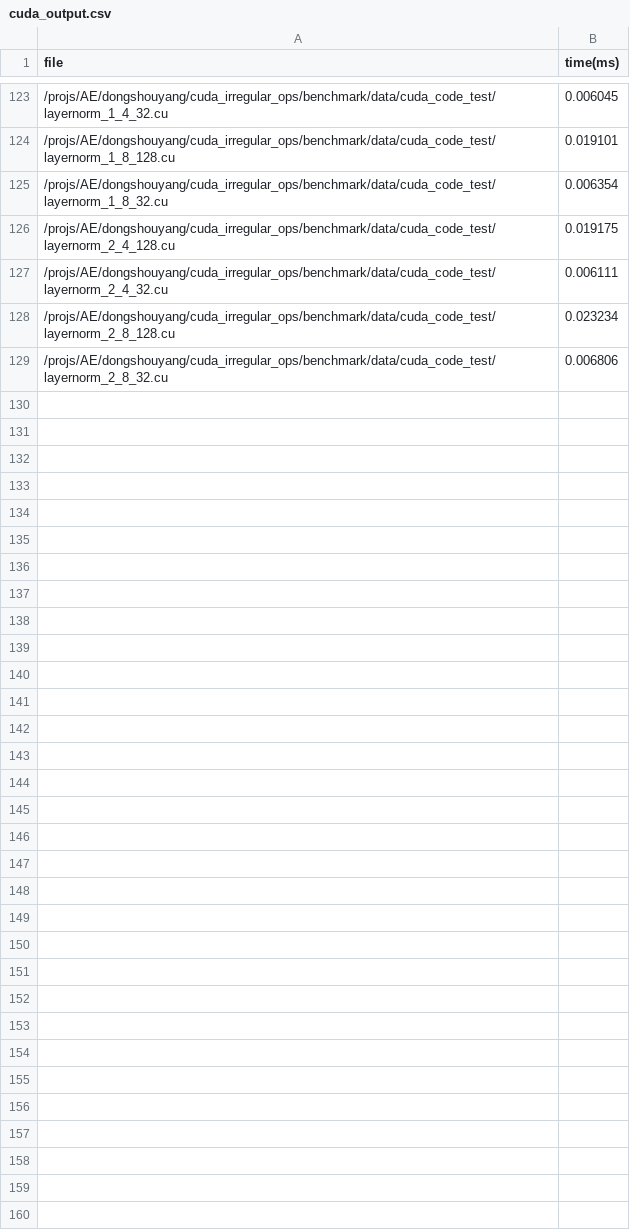
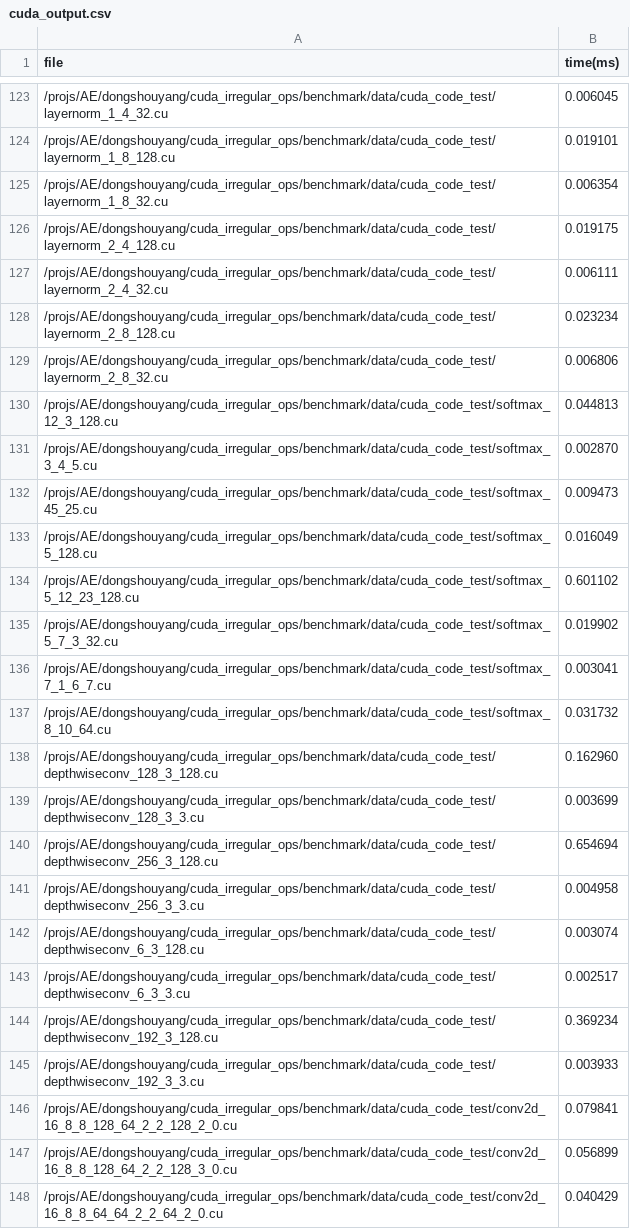
Before and after one commit to ShouyangDong/cuda_irregular_ops, a CSV file: benchmark/perf/cuda_output.csv, drawn as a sheet; only a part is shown, gaps mark what is left out; the diff covers the shown part only; the diff names each change by its address in the sheet, - before the commit and + after, or states it on an @@ line.

Commit message:
Update cuda_output.csv

```diff
--- a/benchmark/perf/cuda_output.csv
+++ b/benchmark/perf/cuda_output.csv
+row 130: /projs/AE/dongshouyang/cuda_irregular_ops/benchmark/data/cuda_code_test/softmax_12_3_128.cu | 0.044813
+row 131: /projs/AE/dongshouyang/cuda_irregular_ops/benchmark/data/cuda_code_test/softmax_3_4_5.cu | 0.002870
+row 132: /projs/AE/dongshouyang/cuda_irregular_ops/benchmark/data/cuda_code_test/softmax_45_25.cu | 0.009473
+row 133: /projs/AE/dongshouyang/cuda_irregular_ops/benchmark/data/cuda_code_test/softmax_5_128.cu | 0.016049
+row 134: /projs/AE/dongshouyang/cuda_irregular_ops/benchmark/data/cuda_code_test/softmax_5_12_23_128.cu | 0.601102
+row 135: /projs/AE/dongshouyang/cuda_irregular_ops/benchmark/data/cuda_code_test/softmax_5_7_3_32.cu | 0.019902
+row 136: /projs/AE/dongshouyang/cuda_irregular_ops/benchmark/data/cuda_code_test/softmax_7_1_6_7.cu | 0.003041
+row 137: /projs/AE/dongshouyang/cuda_irregular_ops/benchmark/data/cuda_code_test/softmax_8_10_64.cu | 0.031732
+row 138: /projs/AE/dongshouyang/cuda_irregular_ops/benchmark/data/cuda_code_test/depthwiseconv_128_3_128.cu | 0.162960
+row 139: /projs/AE/dongshouyang/cuda_irregular_ops/benchmark/data/cuda_code_test/depthwiseconv_128_3_3.cu | 0.003699
+row 140: /projs/AE/dongshouyang/cuda_irregular_ops/benchmark/data/cuda_code_test/depthwiseconv_256_3_128.cu | 0.654694
+row 141: /projs/AE/dongshouyang/cuda_irregular_ops/benchmark/data/cuda_code_test/depthwiseconv_256_3_3.cu | 0.004958
+row 142: /projs/AE/dongshouyang/cuda_irregular_ops/benchmark/data/cuda_code_test/depthwiseconv_6_3_128.cu | 0.003074
+row 143: /projs/AE/dongshouyang/cuda_irregular_ops/benchmark/data/cuda_code_test/depthwiseconv_6_3_3.cu | 0.002517
+row 144: /projs/AE/dongshouyang/cuda_irregular_ops/benchmark/data/cuda_code_test/depthwiseconv_192_3_128.cu | 0.369234
+row 145: /projs/AE/dongshouyang/cuda_irregular_ops/benchmark/data/cuda_code_test/depthwiseconv_192_3_3.cu | 0.003933
+row 146: /projs/AE/dongshouyang/cuda_irregular_ops/benchmark/data/cuda_code_test/conv2d_16_8_8_128_64_2_2_128_2_0.cu | 0.079841
+row 147: /projs/AE/dongshouyang/cuda_irregular_ops/benchmark/data/cuda_code_test/conv2d_16_8_8_128_64_2_2_128_3_0.cu | 0.056899
+row 148: /projs/AE/dongshouyang/cuda_irregular_ops/benchmark/data/cuda_code_test/conv2d_16_8_8_64_64_2_2_64_2_0.cu | 0.040429
```
Also changed, not shown: 21 added rows elsewhere in this file.
